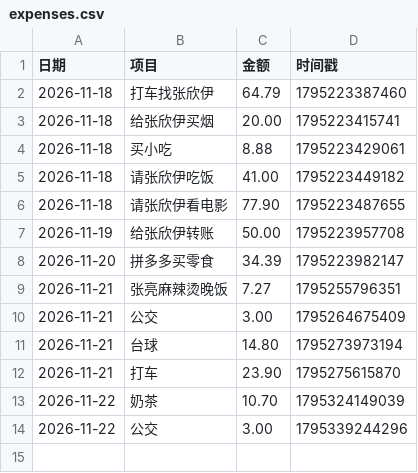
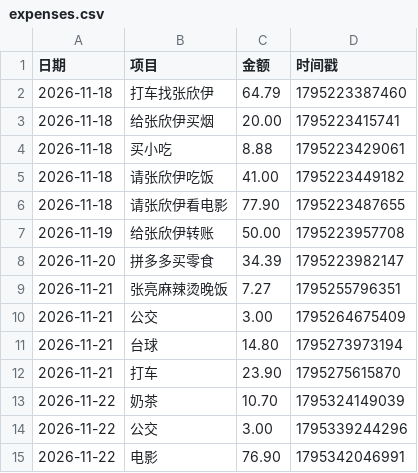
Before and after one commit to LGL668/Leo, a CSV file: expenses.csv, drawn as a sheet; the diff names each change by its address in the sheet, - before the commit and + after, or states it on an @@ line.

Commit message:
更新消费账本 2026/11/22 18:07:28

```diff
--- a/expenses.csv
+++ b/expenses.csv
+row 15: 2026-11-22 | 电影 | 76.90 | 1795342046991
```
